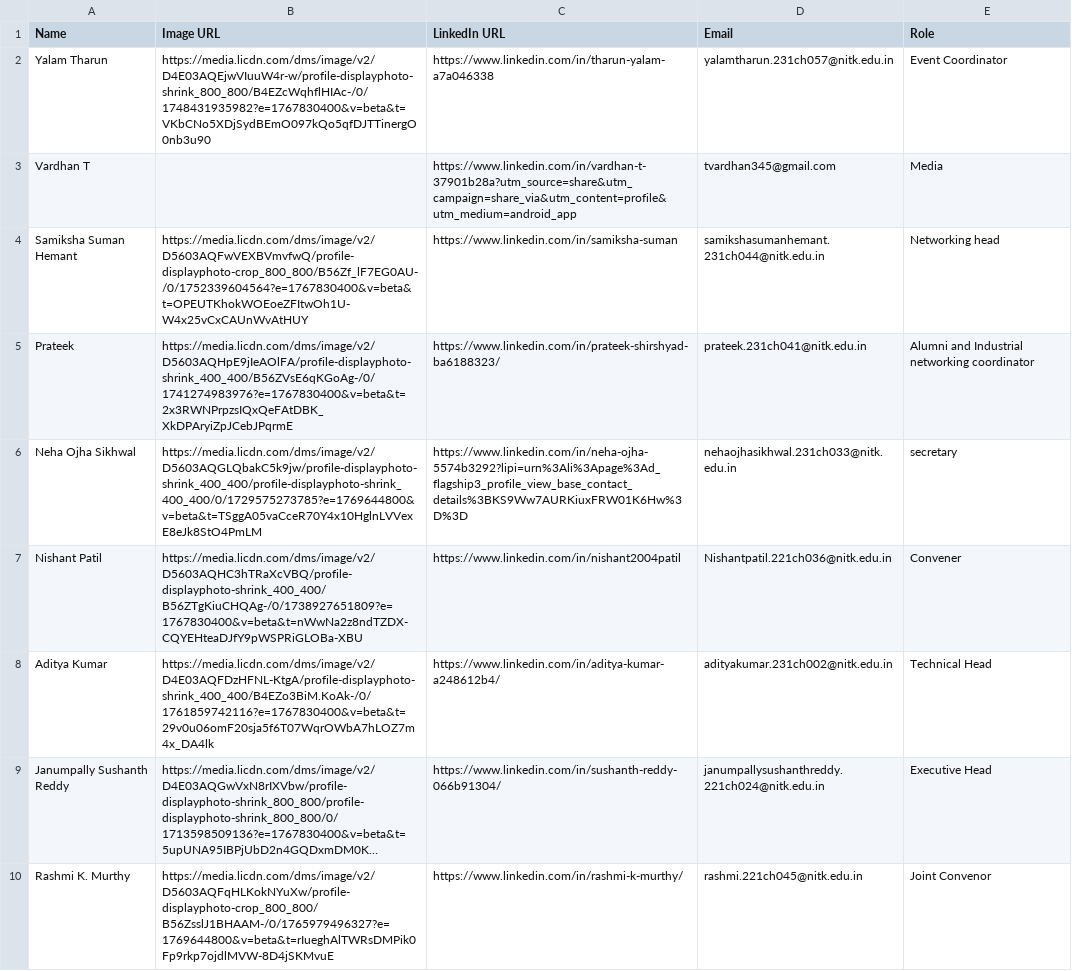
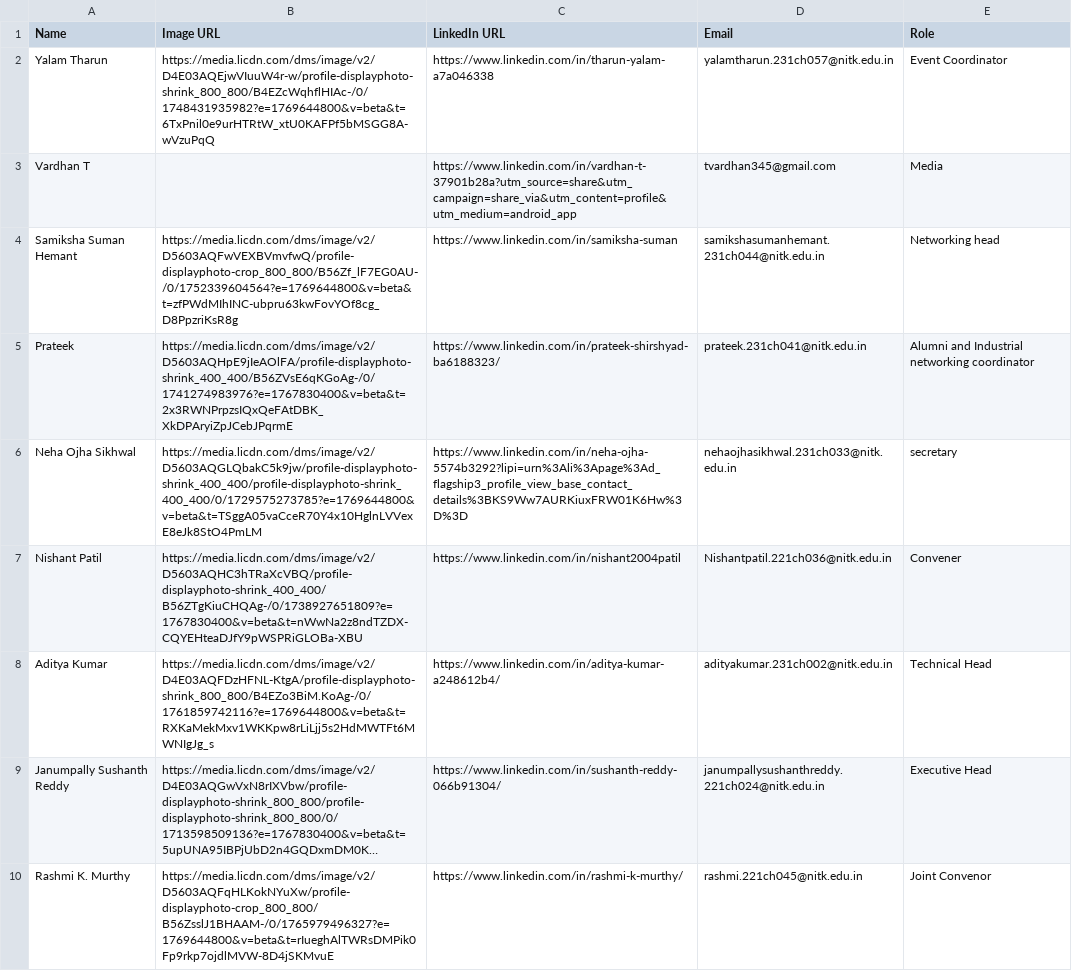
Before and after one commit to Ashish-Manash01/cstr, a CSV file: public/2.csv, drawn as a sheet; only a part is shown; long unchanged cells end in …; the diff covers the shown part only; the diff names each change by its address in the sheet, - before the commit and + after, or states it on an @@ line.

```diff
--- a/public/2.csv
+++ b/public/2.csv
-B2 (Image URL): https://media.licdn.com/dms/image/v2/D4E03AQEjwVIuuW4r-w/profile-displayphoto-shrink_800_800/B4EZcWqhflHIAc-/0/1748431935982?e=1767830400&v=beta&t=VKbCNo5XDjSydBEmO097kQo5qfDJTTinergO0nb3u90
+B2 (Image URL): https://media.licdn.com/dms/image/v2/D4E03AQEjwVIuuW4r-w/profile-displayphoto-shrink_800_800/B4EZcWqhflHIAc-/0/1748431935982?e=1769644800&v=beta&t=6TxPnil0e9urHTRtW_xtU0KAFPf5bMSGG8A-wVzuPqQ
-B4 (Image URL): https://media.licdn.com/dms/image/v2/D5603AQFwVEXBVmvfwQ/profile-displayphoto-crop_800_800/B56Zf_lF7EG0AU-/0/1752339604564?e=1767830400&v=beta&t=OPEUTKhokWOEoeZFItwOh1U-W4x25vCxCAUnWvAtHUY
+B4 (Image URL): https://media.licdn.com/dms/image/v2/D5603AQFwVEXBVmvfwQ/profile-displayphoto-crop_800_800/B56Zf_lF7EG0AU-/0/1752339604564?e=1769644800&v=beta&t=zfPWdMIhINC-ubpru63kwFovYOf8cg_D8PpzriKsR8g
-B8 (Image URL): https://media.licdn.com/dms/image/v2/D4E03AQFDzHFNL-KtgA/profile-displayphoto-shrink_400_400/B4EZo3BiM.KoAk-/0/1761859742116?e=1767830400&v=beta&t=29v0u06omF20sja5f6T07WqrOWbA7hLOZ7m4x_DA4lk
+B8 (Image URL): https://media.licdn.com/dms/image/v2/D4E03AQFDzHFNL-KtgA/profile-displayphoto-shrink_800_800/B4EZo3BiM.KoAg-/0/1761859742116?e=1769644800&v=beta&t=RXKaMekMxv1WKKpw8rLiLjj5s2HdMWTFt6MWNIgJg_s
```
Also changed, not shown: 4 edited cells elsewhere in this file, 4 other files.
